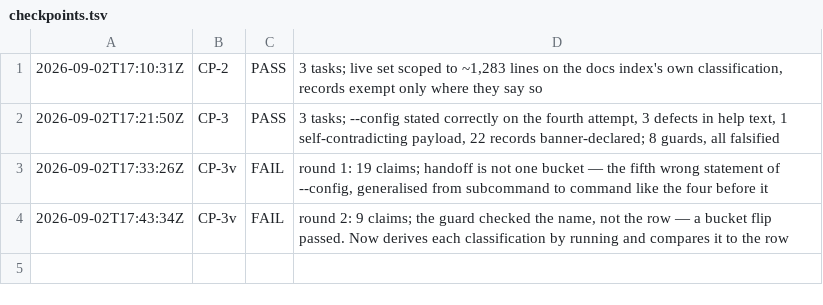
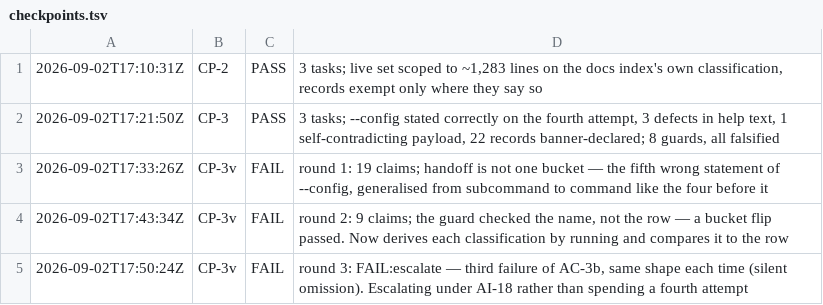
Before and after one commit to deagy/COG-second-brain, a TSV file: 04-projects/production-readiness/evidence/P6/evidence/checkpoints.tsv, drawn as a sheet.

```diff
--- a/04-projects/production-readiness/evidence/P6/evidence/checkpoints.tsv
+++ b/04-projects/production-readiness/evidence/P6/evidence/checkpoints.tsv
@@ -4 +4,2 @@
 2026-09-02T17:43:34Z	CP-3v	FAIL	round 2: 9 claims; the guard checked the name, not the row — a bucket flip passed. Now derives each classification by running and compares it to the row
+2026-09-02T17:50:24Z	CP-3v	FAIL	round 3: FAIL:escalate — third failure of AC-3b, same shape each time (silent omission). Escalating under AI-18 rather than spending a fourth attempt
```
Also changed, not shown: 3 other files.
